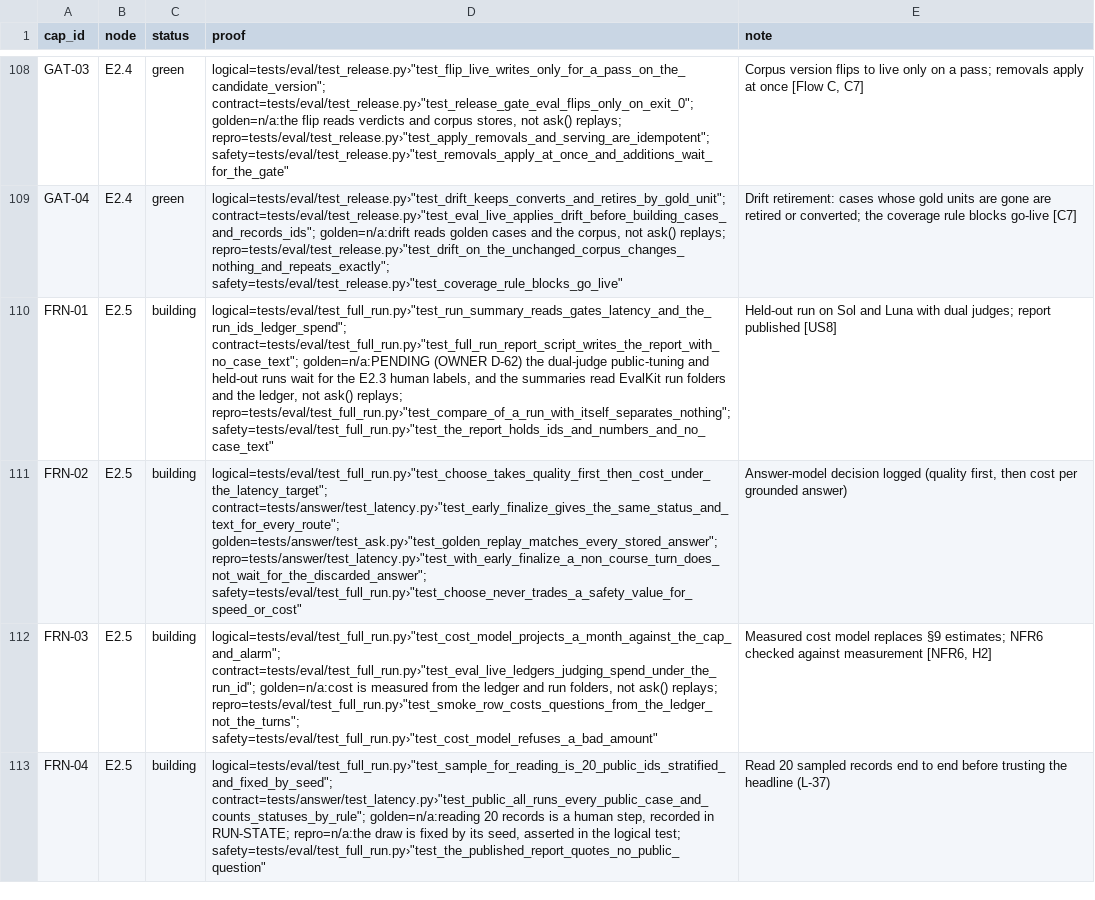
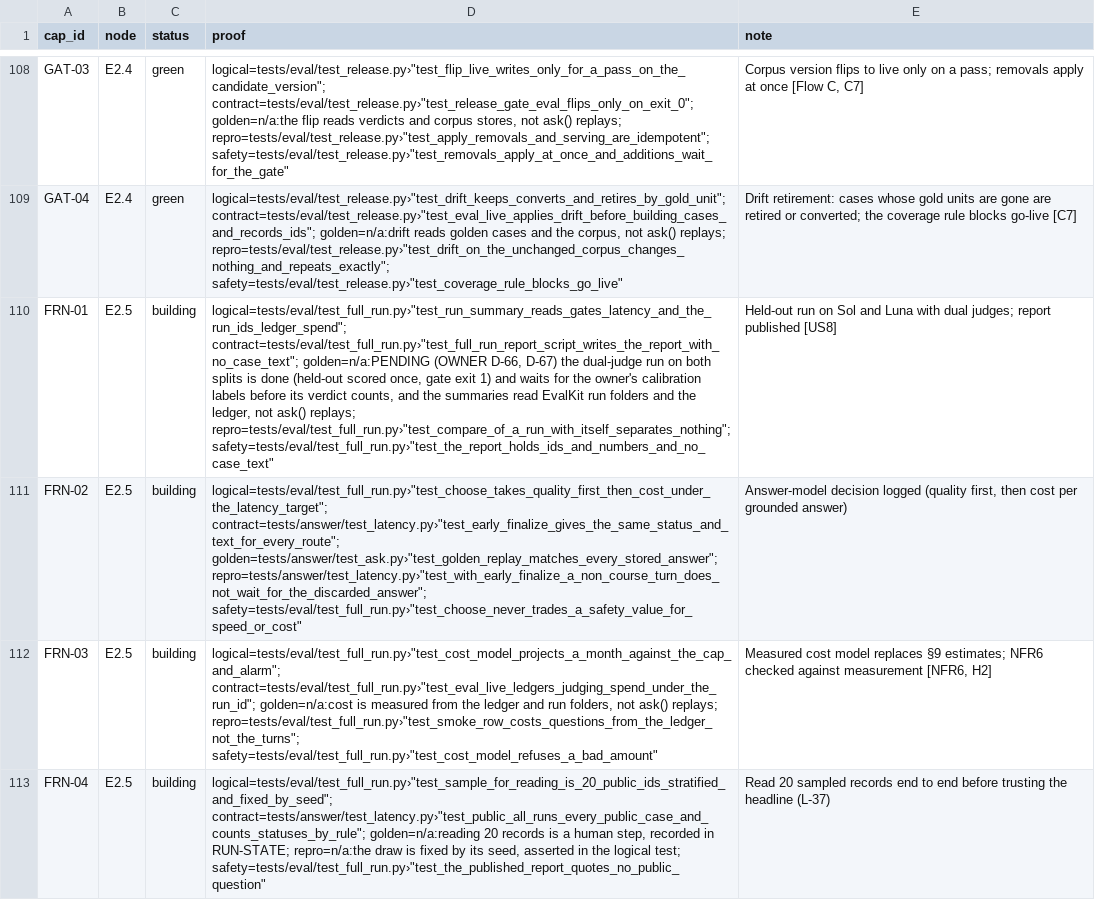
Before and after one commit to biplob819/course-assistant, a TSV file: docs/graph/catalog.tsv, drawn as a sheet; only a part is shown, gaps mark what is left out; the diff names each change by its address in the sheet, - before the commit and + after, or states it on an @@ line.

```diff
--- a/docs/graph/catalog.tsv
+++ b/docs/graph/catalog.tsv
-D110 (proof): …golden=n/a:PENDING (OWNER D-62) the dual-judge public-tuning and held-out runs wait for the E2.3 human labels, and the…
+D110 (proof): …golden=n/a:PENDING (OWNER D-66, D-67) the dual-judge run on both splits is done (held-out scored once, gate exit 1) and waits for the owner's calibration labels before its verdict counts, and the…
```
Also changed, not shown: 11 other files.
